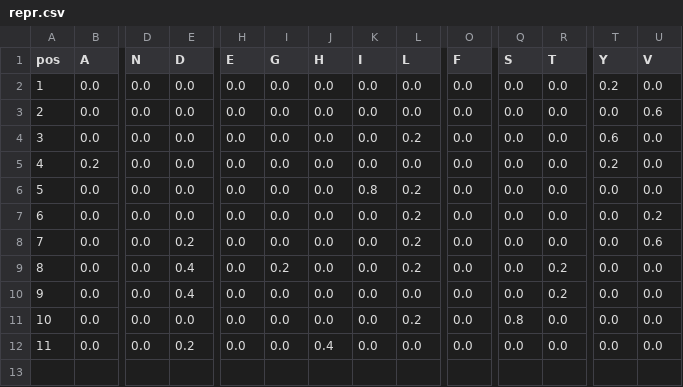
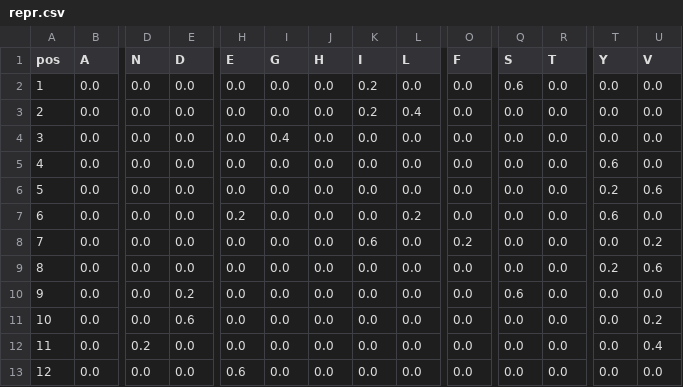
Before and after one commit to Rahul-Maru/proteinfolding, a CSV file: hsm/outs/logo/repr.csv, drawn as a sheet; only a part is shown, gaps mark what is left out; addresses are those after the commit; rows hold the shown columns only; the diff names each change by its address in the sheet, - before the commit and + after, or states it on an @@ line.

Commit message:
different logo

```diff
--- a/hsm/outs/logo/repr.csv
+++ b/hsm/outs/logo/repr.csv
-K2 (I): 0.0
+K2 (I): 0.2
-Q2 (S): 0.0
+Q2 (S): 0.6
-T2 (Y): 0.2
+T2 (Y): 0.0
+row 3: 2 | 0.0 | 0.0 | 0.0 | 0.0 | 0.0 | 0.0 | 0.2 | 0.4 | 0.0 | 0.0 | 0.0 | 0.0 | 0.0
@@ column A (pos) renumbered from row 4 down @@
-I4 (G): 0.0
+I4 (G): 0.4
-U4 (V): 0.6
+U4 (V): 0.0
-L5 (L): 0.2
+L5 (L): 0.0
-B6 (A): 0.2
+B6 (A): 0.0
-U6 (V): 0.0
+U6 (V): 0.6
-H7 (E): 0.0
+H7 (E): 0.2
-K7 (I): 0.8
+K7 (I): 0.0
-T7 (Y): 0.0
+T7 (Y): 0.6
-K8 (I): 0.0
+K8 (I): 0.6
-L8:L10 (L): 0.2
+L8:L10 (L): 0.0
-O8 (F): 0.0
+O8 (F): 0.2
-E9 (D): 0.2
+E9 (D): 0.0
-T9 (Y): 0.0
+T9 (Y): 0.2
-E10 (D): 0.4
+E10 (D): 0.2
-I10 (G): 0.2
+I10 (G): 0.0
-Q10 (S): 0.0
+Q10 (S): 0.6
-R10:R11 (T): 0.2
+R10:R11 (T): 0.0
-E11 (D): 0.4
+E11 (D): 0.6
-U11 (V): 0.0
+U11 (V): 0.2
-D12 (N): 0.0
+D12 (N): 0.2
-L12 (L): 0.2
+L12 (L): 0.0
-Q12 (S): 0.8
+Q12 (S): 0.0
-U12 (V): 0.0
+U12 (V): 0.4
-E13 (D): 0.2
+E13 (D): 0.0
-H13 (E): 0.0
+H13 (E): 0.6
-J13 (H): 0.4
+J13 (H): 0.0
```
